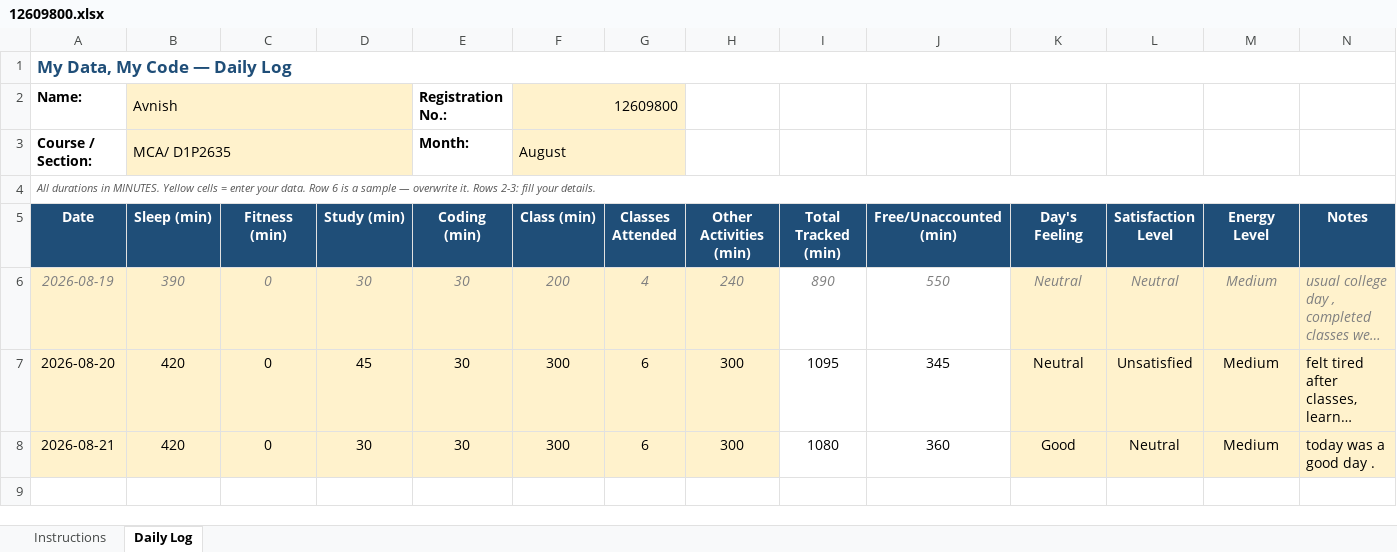
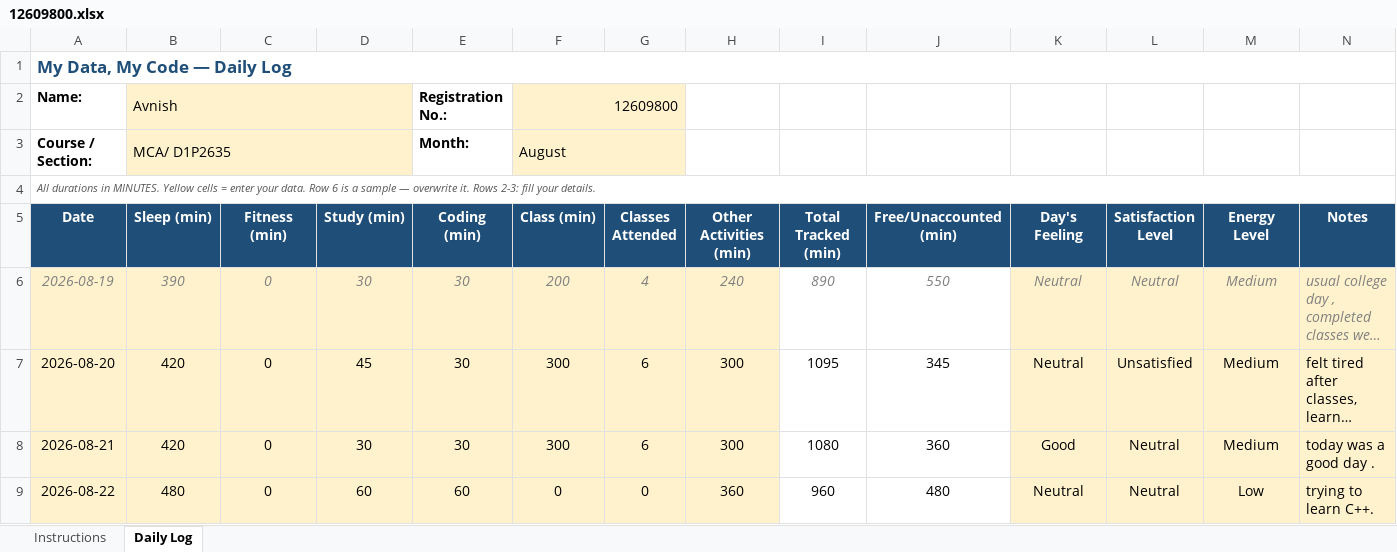
Before and after one commit to avnishcodes12/CAP-776, an Excel workbook: 12609800.xlsx, sheet Daily Log, drawn as a sheet; long unchanged cells end in …; values as stored, in another font and other column widths than the file's, no borders; conditional formats not drawn; the diff names each change by its address in the sheet, - before the commit and + after, or states it on an @@ line.

Commit message:
commit for 22-08-2026

```diff
--- a/12609800.xlsx (sheet Daily Log)
+++ b/12609800.xlsx (sheet Daily Log)
+row 9: 2026-08-22 | 480 | 0 | 60 | 60 | 0 | 0 | 360 | 960 | 480 | Neutral | Neutral | Low | trying to learn C++.
```
